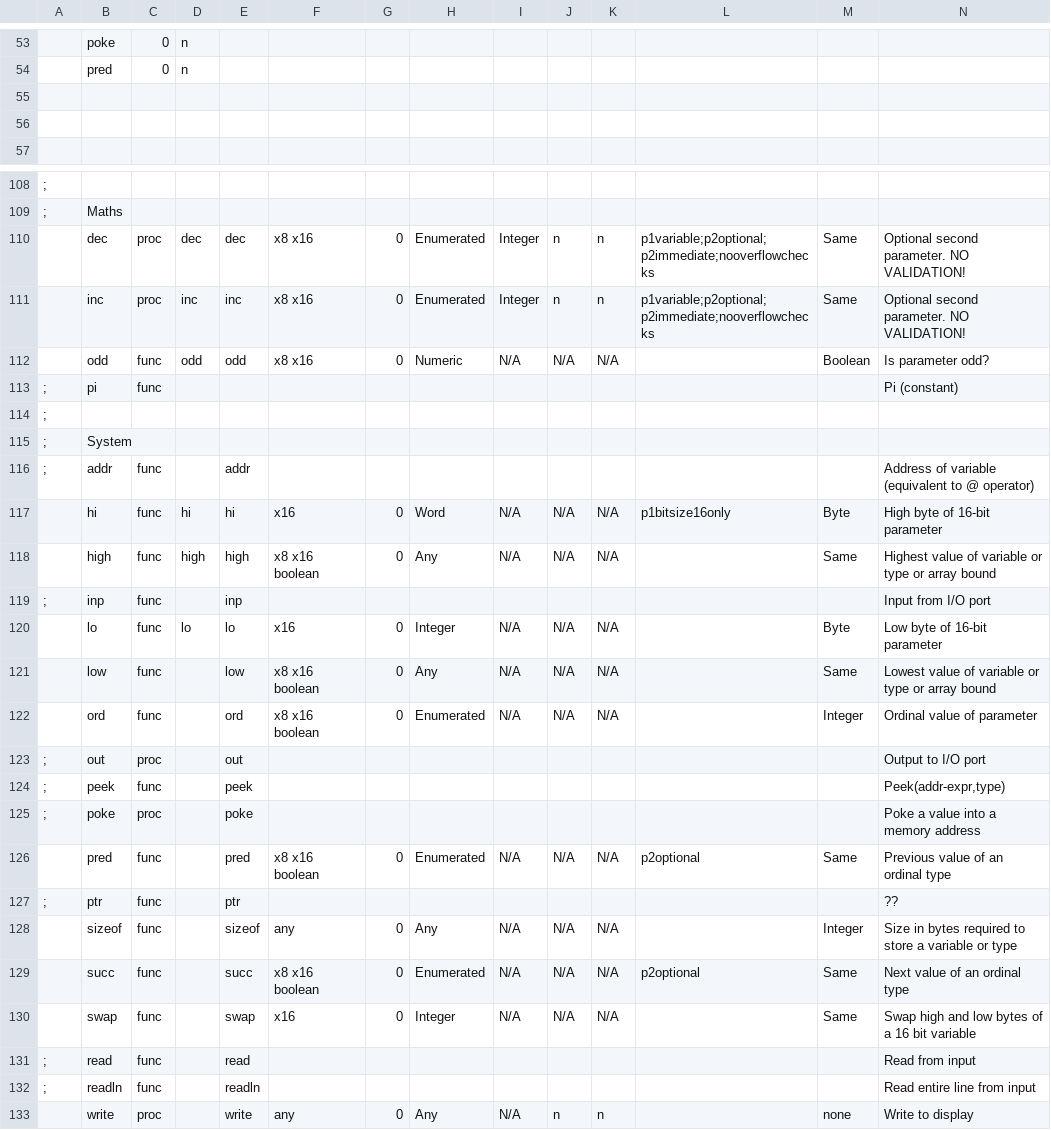
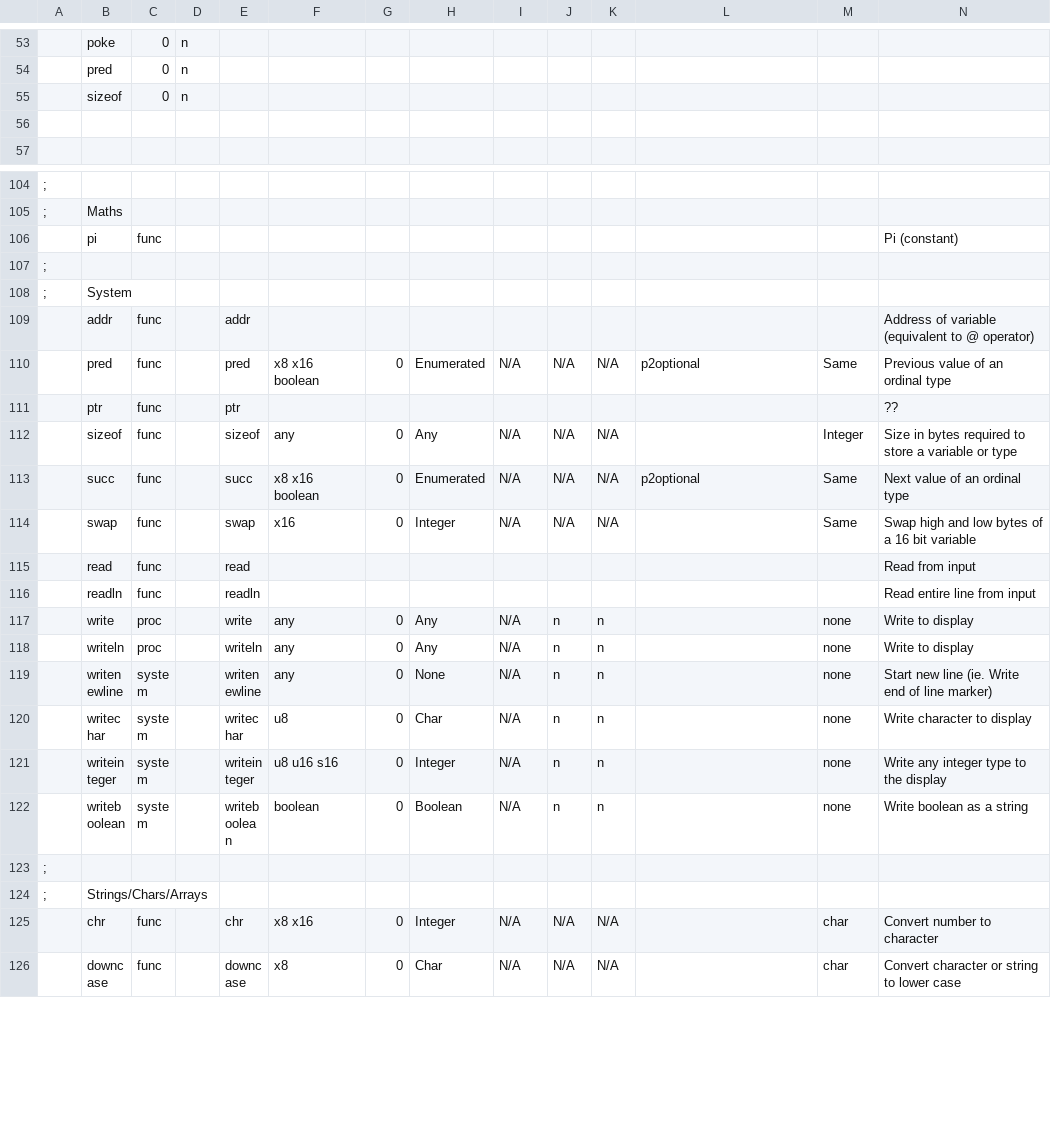
Before and after one commit to Bread80/Quiche, a CSV file: Data/OperatorsNG.csv, drawn as a sheet; only a part is shown, gaps mark what is left out; the shorter side is filled out with more unchanged rows; removed rows and columns are numbered as before the commit, all else as after; rows hold the shown columns only; the diff covers the shown part only; the diff names each change by its address in the sheet, - before the commit and + after, or states it on an @@ line.

Commit message:
Added Pred and Sizeof intrinsics

```diff
--- a/Data/OperatorsNG.csv
+++ b/Data/OperatorsNG.csv
-row 55: (empty)
+row 55:  | sizeof | 0 | n
-row 110:  | dec | proc | dec | dec | x8 x16 | 0 | Enumerated | Integer | n | n | p1variable;p2optional;p2immediate;nooverflowchecks | Same | Optional second parameter. NO VALIDATION!
-row 111:  | inc | proc | inc | inc | x8 x16 | 0 | Enumerated | Integer | n | n | p1variable;p2optional;p2immediate;nooverflowchecks | Same | Optional second parameter. NO VALIDATION!
-row 112:  | odd | func | odd | odd | x8 x16 | 0 | Numeric | N/A | N/A | N/A |  | Boolean | Is parameter odd?
-A106: ;
+A106: (empty)
-A109: ;
+A109: (empty)
-row 117:  | hi | func | hi | hi | x16 | 0 | Word | N/A | N/A | N/A | p1bitsize16only | Byte | High byte of 16-bit parameter
-row 118:  | high | func | high | high | x8 x16 boolean | 0 | Any | N/A | N/A | N/A |  | Same | Highest value of variable or type or array bound
-row 119: ; | inp | func |  | inp |  |  |  |  |  |  |  |  | Input from I/O port
-row 120:  | lo | func | lo | lo | x16 | 0 | Integer | N/A | N/A | N/A |  | Byte | Low byte of 16-bit parameter
-row 121:  | low | func |  | low | x8 x16 boolean | 0 | Any | N/A | N/A | N/A |  | Same | Lowest value of variable or type or array bound
-row 122:  | ord | func |  | ord | x8 x16 boolean | 0 | Enumerated | N/A | N/A | N/A |  | Integer | Ordinal value of parameter
-row 123: ; | out | proc |  | out |  |  |  |  |  |  |  |  | Output to I/O port
-row 124: ; | peek | func |  | peek |  |  |  |  |  |  |  |  | Peek(addr-expr,type)
-row 125: ; | poke | proc |  | poke |  |  |  |  |  |  |  |  | Poke a value into a memory address
-A111: ;
+A111: (empty)
-A115:A116: ;
+A115:A116: (empty)
```
Also changed, not shown: 4 removed rows and 1 edited cell elsewhere in this file, Data/Intrinsics.csv, Data/Operators.csv, 4 other files.
